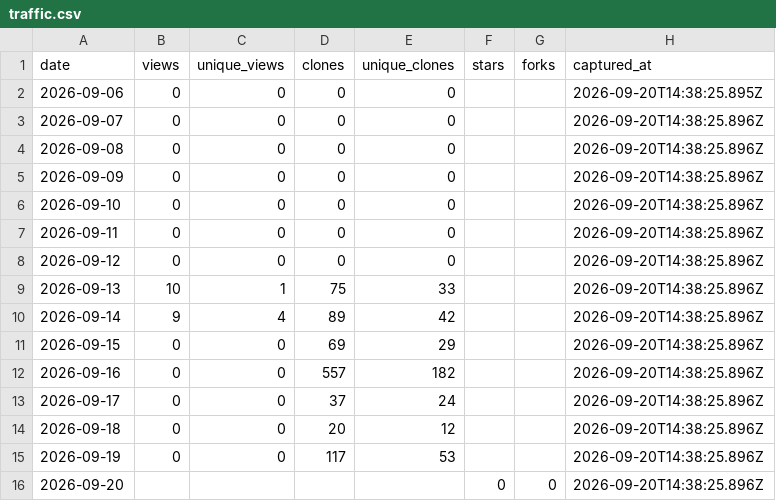
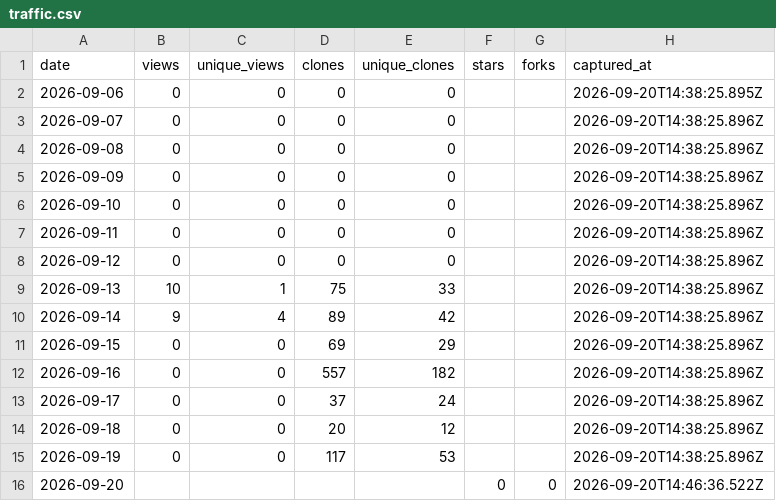
Before and after one commit to netmobster/unstuck-games, a CSV file: metrics/traffic.csv, drawn as a sheet.

```diff
--- a/metrics/traffic.csv
+++ b/metrics/traffic.csv
@@ -15,2 +15,2 @@ date,views,unique_views,clones,unique_clones,stars,forks,captured_at
 2026-09-19,0,0,117,53,,,2026-09-20T14:38:25.896Z
-2026-09-20,,,,,0,0,2026-09-20T14:38:25.896Z
+2026-09-20,,,,,0,0,2026-09-20T14:46:36.522Z
```
